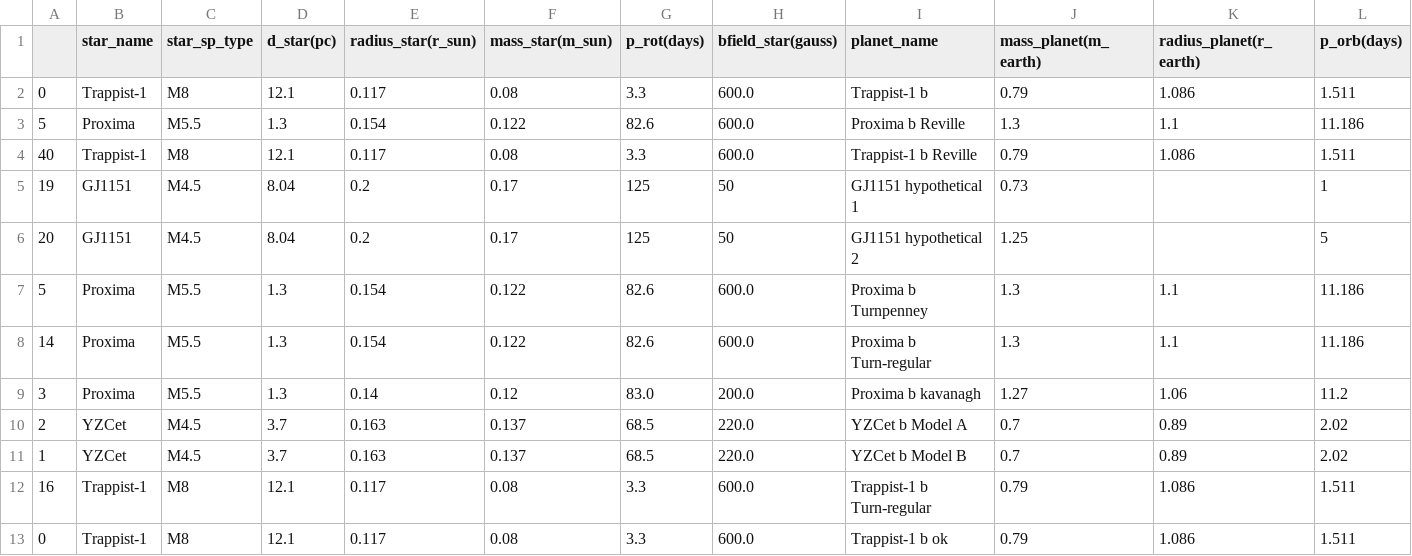
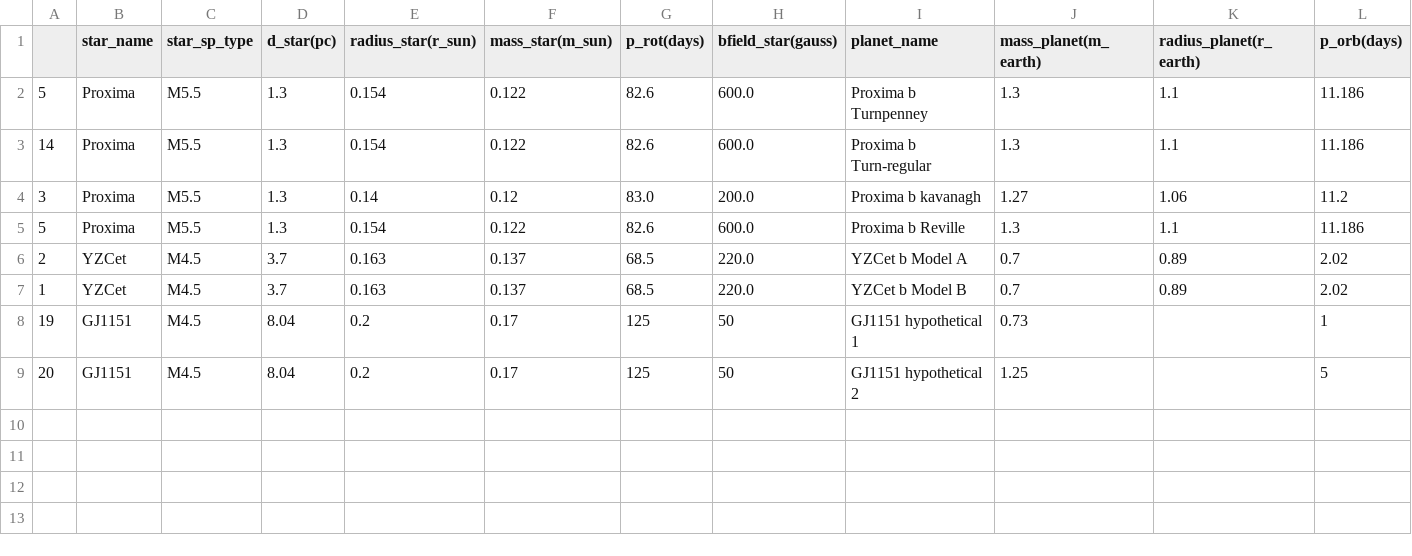
Before and after one commit to mapereztorres/sirio, a CSV file: INPUT/table.csv, drawn as a sheet; only a part is shown; removed rows and columns are numbered as before the commit, all else as after; rows hold the shown columns only; the diff names each change by its address in the sheet, - before the commit and + after, or states it on an @@ line.

Commit message:
INPUT/table.csv: removed TRAPPIST-1

```diff
--- a/INPUT/table.csv
+++ b/INPUT/table.csv
-row 2: 0 | Trappist-1 | M8 | 12.1 | 0.117 | 0.08 | 3.3 | 600.0 | Trappist-1 b | 0.79 | 1.086 | 1.511
-row 4: 40 | Trappist-1 | M8 | 12.1 | 0.117 | 0.08 | 3.3 | 600.0 | Trappist-1 b Reville | 0.79 | 1.086 | 1.511
@@ row 3 moved to row 5: 5 @@
-row 12: 16 | Trappist-1 | M8 | 12.1 | 0.117 | 0.08 | 3.3 | 600.0 | Trappist-1 b Turn-regular | 0.79 | 1.086 | 1.511
-row 13: 0 | Trappist-1 | M8 | 12.1 | 0.117 | 0.08 | 3.3 | 600.0 | Trappist-1 b ok | 0.79 | 1.086 | 1.511
@@ row 5 moved to row 8: 19 @@
@@ row 6 moved to row 9: 20 @@
```
